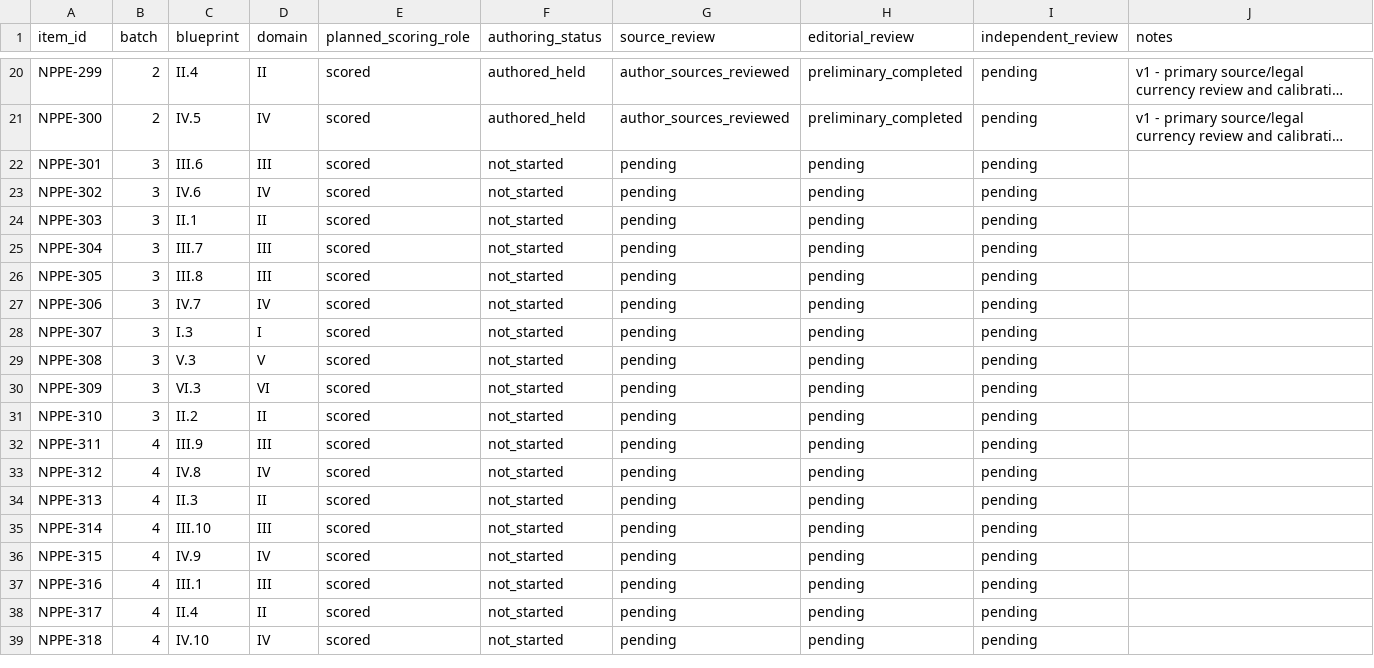
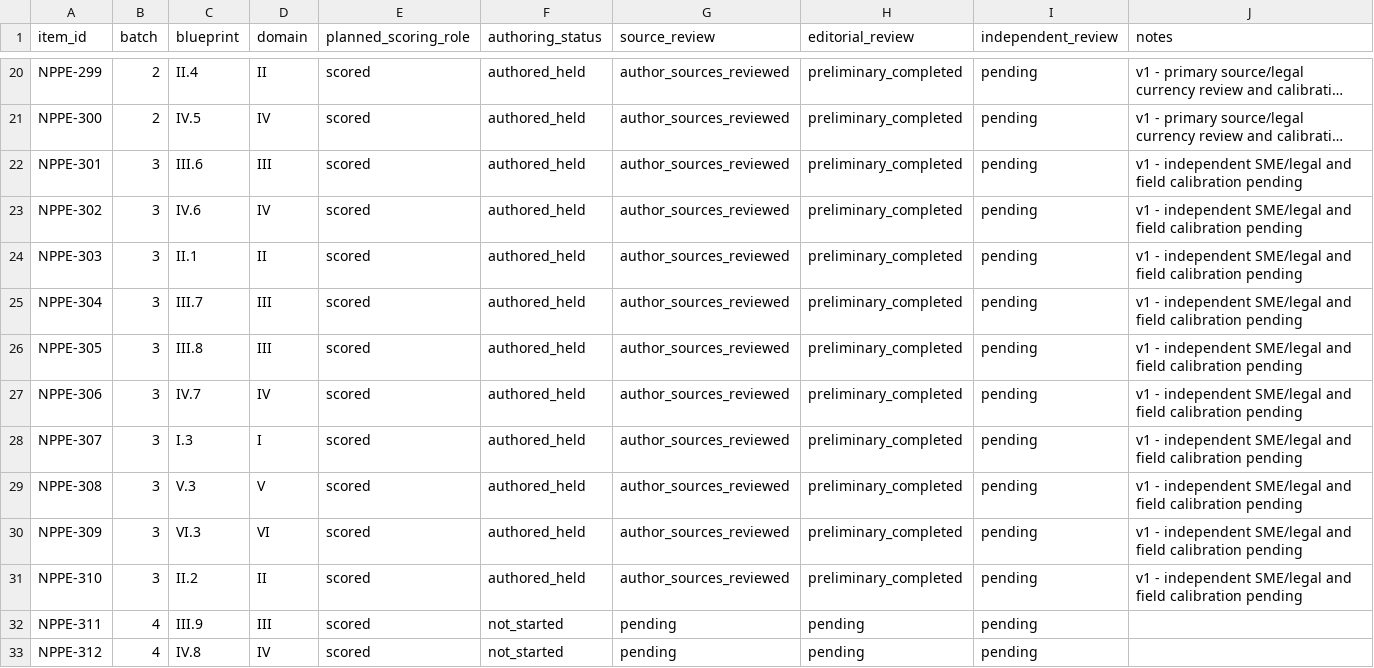
Before and after one commit to UpSkillSprint-Consulting/upskill-sprint, a CSV file: docs/nppe-mock-b-allocation-ledger.csv, drawn as a sheet; only a part is shown, gaps mark what is left out; the shorter side is filled out with more unchanged rows; long unchanged cells end in …; the diff names each change by its address in the sheet, - before the commit and + after, or states it on an @@ line.

Commit message:
docs(nppe): record ten Batch 3 items as authored and held

```diff
--- a/docs/nppe-mock-b-allocation-ledger.csv
+++ b/docs/nppe-mock-b-allocation-ledger.csv
-F22:F31 (authoring_status): not_started
+F22:F31 (authoring_status): authored_held
-G22:G31 (source_review): pending
+G22:G31 (source_review): author_sources_reviewed
-H22:H31 (editorial_review): pending
+H22:H31 (editorial_review): preliminary_completed
-J22:J31 (notes): (empty)
+J22:J31 (notes): v1 - independent SME/legal and field calibration pending
```
